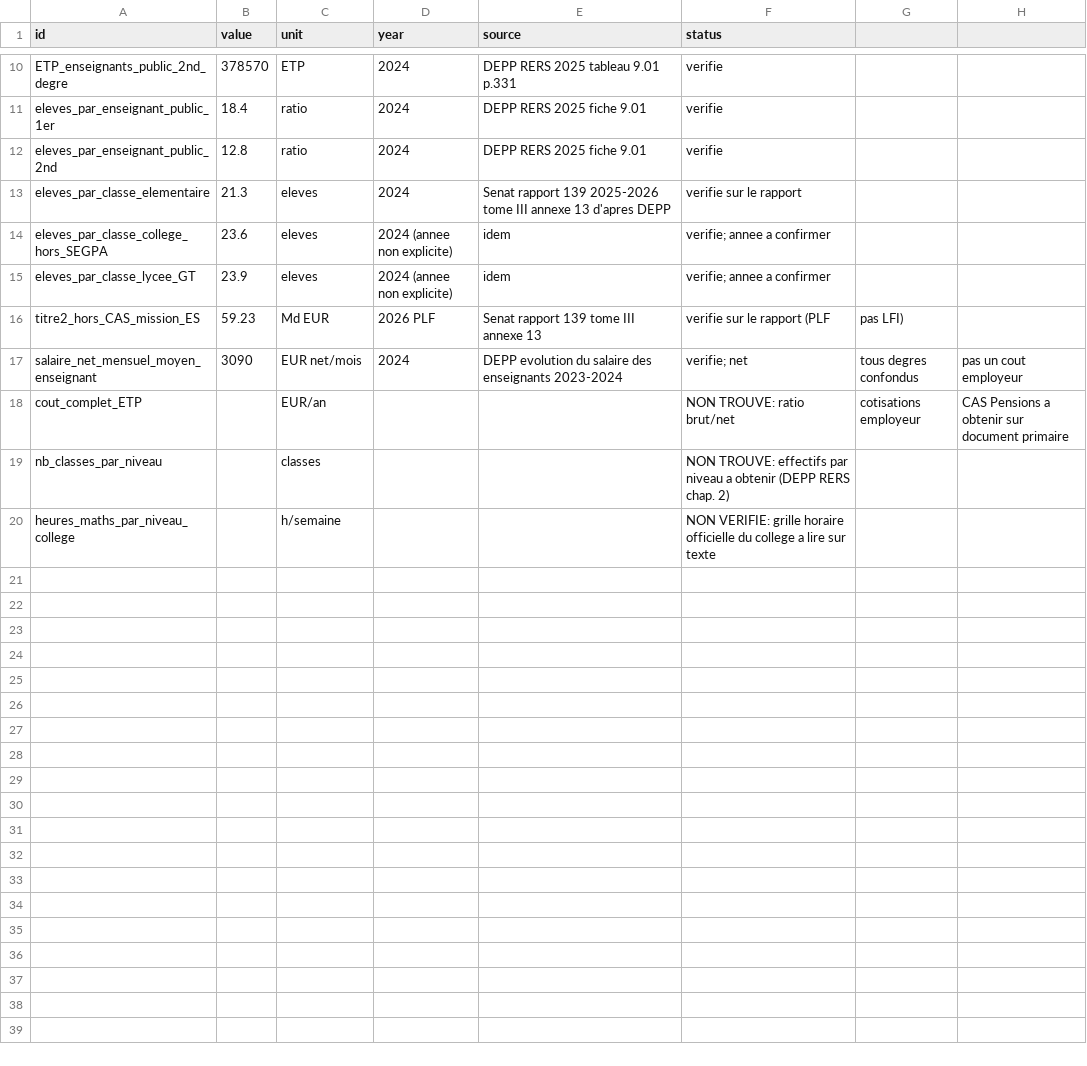
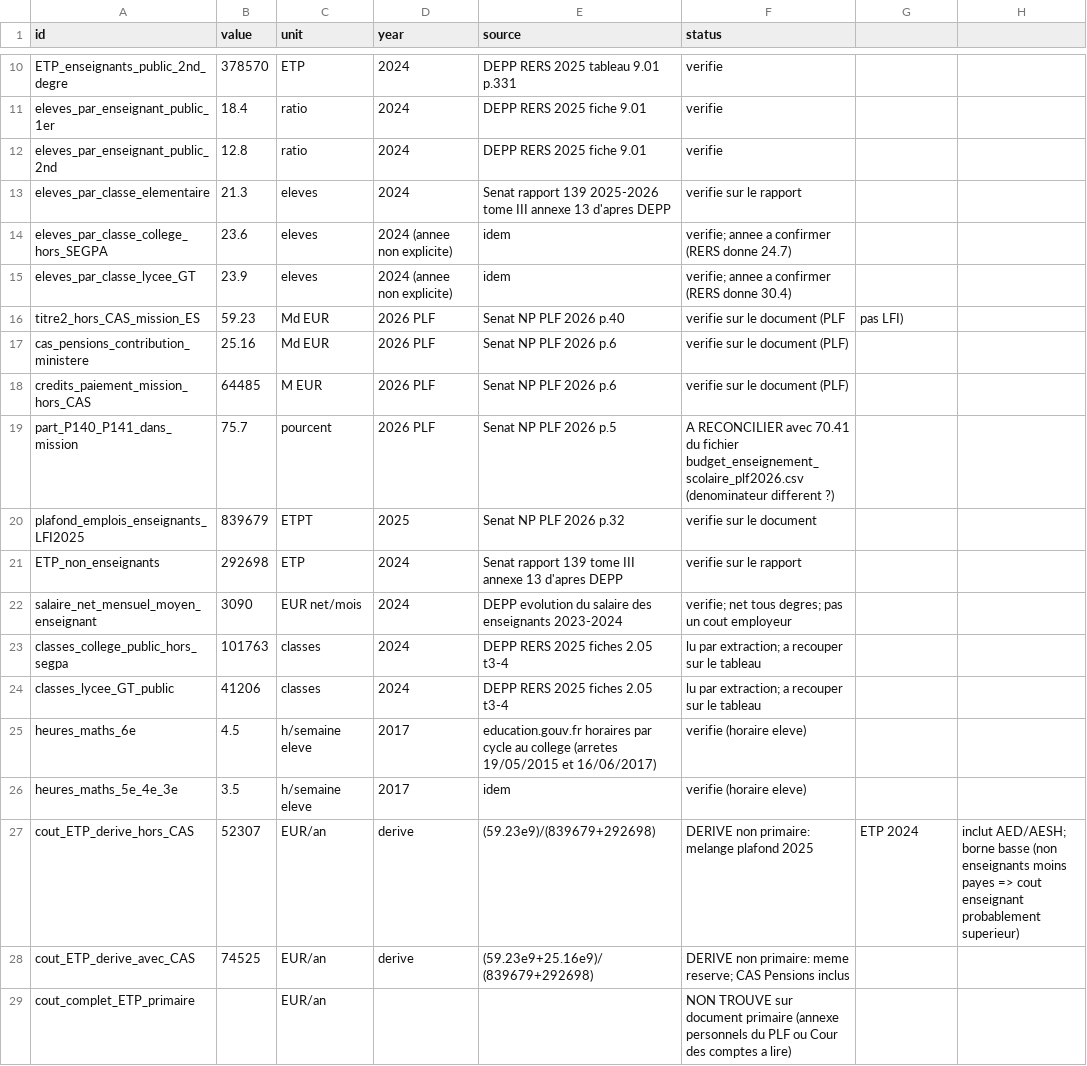
Before and after one commit to ttnn90395/Curriculum, a CSV file: data/parameters_teachers_cost.csv, drawn as a sheet; only a part is shown, gaps mark what is left out.

Commit message:
Modules C et D: cout parametrique d'un transfert d'heures de maths au college; parametres sources avec statut de verification

```diff
--- a/data/parameters_teachers_cost.csv
+++ b/data/parameters_teachers_cost.csv
@@ -13,8 +13,17 @@ eleves_par_enseignant_public_2nd,12.8,ratio,2024,DEPP RERS 2025 fiche 9.01,verif
 eleves_par_classe_elementaire,21.3,eleves,2024,Senat rapport 139 2025-2026 tome III annexe 13 d'apres DEPP,verifie sur le rapport
-eleves_par_classe_college_hors_SEGPA,23.6,eleves,2024 (annee non explicite),idem,verifie; annee a confirmer
-eleves_par_classe_lycee_GT,23.9,eleves,2024 (annee non explicite),idem,verifie; annee a confirmer
-titre2_hors_CAS_mission_ES,59.23,Md EUR,2026 PLF,Senat rapport 139 tome III annexe 13,verifie sur le rapport (PLF, pas LFI)
-salaire_net_mensuel_moyen_enseignant,3090,EUR net/mois,2024,DEPP evolution du salaire des enseignants 2023-2024,verifie; net, tous degres confondus, pas un cout employeur
-cout_complet_ETP,,EUR/an,,,NON TROUVE: ratio brut/net, cotisations employeur, CAS Pensions a obtenir sur document primaire
-nb_classes_par_niveau,,classes,,,NON TROUVE: effectifs par niveau a obtenir (DEPP RERS chap. 2)
-heures_maths_par_niveau_college,,h/semaine,,,NON VERIFIE: grille horaire officielle du college a lire sur texte
+eleves_par_classe_college_hors_SEGPA,23.6,eleves,2024 (annee non explicite),idem,verifie; annee a confirmer (RERS donne 24.7)
+eleves_par_classe_lycee_GT,23.9,eleves,2024 (annee non explicite),idem,verifie; annee a confirmer (RERS donne 30.4)
+titre2_hors_CAS_mission_ES,59.23,Md EUR,2026 PLF,Senat NP PLF 2026 p.40,verifie sur le document (PLF, pas LFI)
+cas_pensions_contribution_ministere,25.16,Md EUR,2026 PLF,Senat NP PLF 2026 p.6,verifie sur le document (PLF)
+credits_paiement_mission_hors_CAS,64485,M EUR,2026 PLF,Senat NP PLF 2026 p.6,verifie sur le document (PLF)
+part_P140_P141_dans_mission,75.7,pourcent,2026 PLF,Senat NP PLF 2026 p.5,A RECONCILIER avec 70.41 du fichier budget_enseignement_scolaire_plf2026.csv (denominateur different ?)
+plafond_emplois_enseignants_LFI2025,839679,ETPT,2025,Senat NP PLF 2026 p.32,verifie sur le document
+ETP_non_enseignants,292698,ETP,2024,Senat rapport 139 tome III annexe 13 d'apres DEPP,verifie sur le rapport
+salaire_net_mensuel_moyen_enseignant,3090,EUR net/mois,2024,DEPP evolution du salaire des enseignants 2023-2024,verifie; net tous degres; pas un cout employeur
+classes_college_public_hors_segpa,101763,classes,2024,DEPP RERS 2025 fiches 2.05 t3-4,lu par extraction; a recouper sur le tableau
+classes_lycee_GT_public,41206,classes,2024,DEPP RERS 2025 fiches 2.05 t3-4,lu par extraction; a recouper sur le tableau
+heures_maths_6e,4.5,h/semaine eleve,2017,education.gouv.fr horaires par cycle au college (arretes 19/05/2015 et 16/06/2017),verifie (horaire eleve)
+heures_maths_5e_4e_3e,3.5,h/semaine eleve,2017,idem,verifie (horaire eleve)
+cout_ETP_derive_hors_CAS,52307,EUR/an,derive,(59.23e9)/(839679+292698),DERIVE non primaire: melange plafond 2025, ETP 2024, inclut AED/AESH; borne basse (non enseignants moins payes => cout enseignant probablement superieur)
+cout_ETP_derive_avec_CAS,74525,EUR/an,derive,(59.23e9+25.16e9)/(839679+292698),DERIVE non primaire: meme reserve; CAS Pensions inclus
+cout_complet_ETP_primaire,,EUR/an,,,NON TROUVE sur document primaire (annexe personnels du PLF ou Cour des comptes a lire)
```
Also changed, not shown: 3 other files.
